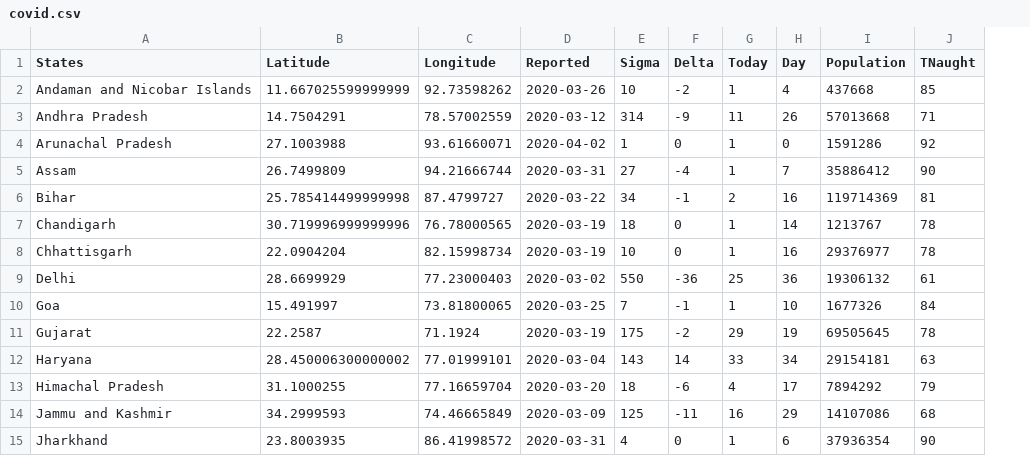
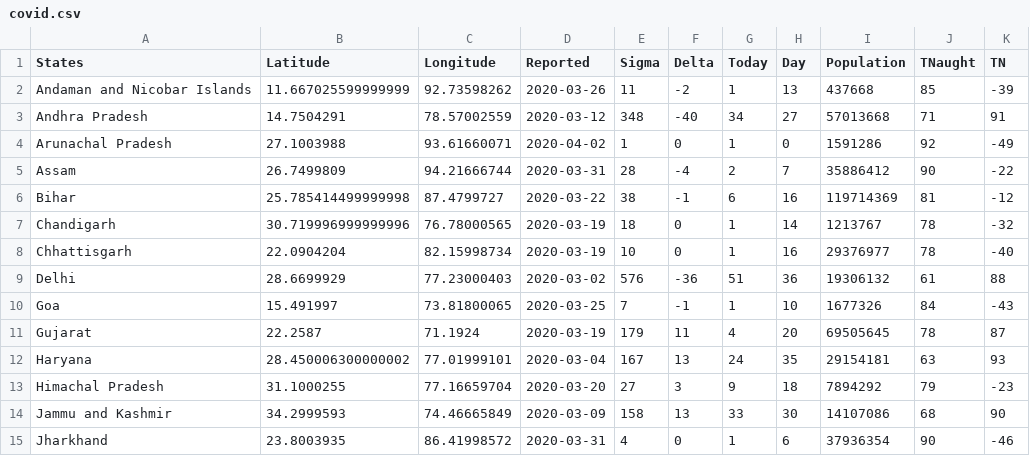
Before and after one commit to seirforindia/seirdistrictmodel, a CSV file: data/covid.csv, drawn as a sheet; only a part is shown; the diff covers the shown part only; the diff names each change by its address in the sheet, - before the commit and + after, or states it on an @@ line.

Commit message:
Tnaught replaced with TN and more agebased integrations Todo : requires code refractoring and

```diff
--- a/data/covid.csv
+++ b/data/covid.csv
+column K (TN), rows 2-15: -39 | 91 | -49 | -22 | -12 | -32 | -40 | 88 | -43 | 87 | 93 | -23 | 90 | -46
-E2 (Sigma): 10
+E2 (Sigma): 11
-H2 (Day): 4
+H2 (Day): 13
-E3 (Sigma): 314
+E3 (Sigma): 348
-F3 (Delta): -9
+F3 (Delta): -40
-G3 (Today): 11
+G3 (Today): 34
-H3 (Day): 26
+H3 (Day): 27
-E5 (Sigma): 27
+E5 (Sigma): 28
-G5 (Today): 1
+G5 (Today): 2
-E6 (Sigma): 34
+E6 (Sigma): 38
-G6 (Today): 2
+G6 (Today): 6
-E9 (Sigma): 550
+E9 (Sigma): 576
-G9 (Today): 25
+G9 (Today): 51
-E11 (Sigma): 175
+E11 (Sigma): 179
-F11 (Delta): -2
+F11 (Delta): 11
-G11 (Today): 29
+G11 (Today): 4
-H11 (Day): 19
+H11 (Day): 20
-E12 (Sigma): 143
+E12 (Sigma): 167
-F12 (Delta): 14
+F12 (Delta): 13
-G12 (Today): 33
+G12 (Today): 24
-H12 (Day): 34
+H12 (Day): 35
-E13 (Sigma): 18
+E13 (Sigma): 27
-F13 (Delta): -6
+F13 (Delta): 3
-G13 (Today): 4
+G13 (Today): 9
-H13 (Day): 17
+H13 (Day): 18
-E14 (Sigma): 125
+E14 (Sigma): 158
-F14 (Delta): -11
+F14 (Delta): 13
-G14 (Today): 16
+G14 (Today): 33
-H14 (Day): 29
+H14 (Day): 30
```
Also changed, not shown: 42 edited cells elsewhere in this file, 4 other files.
